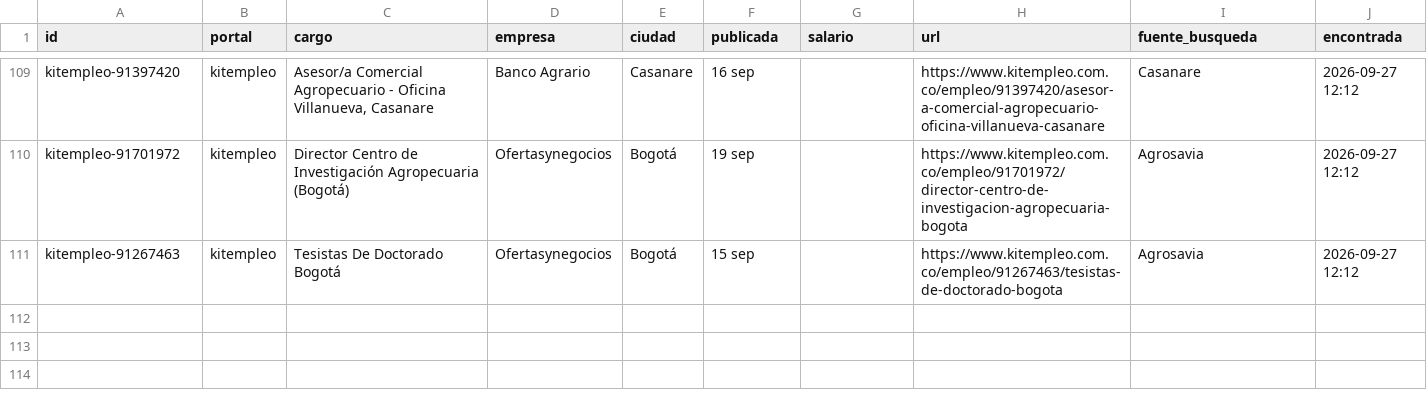
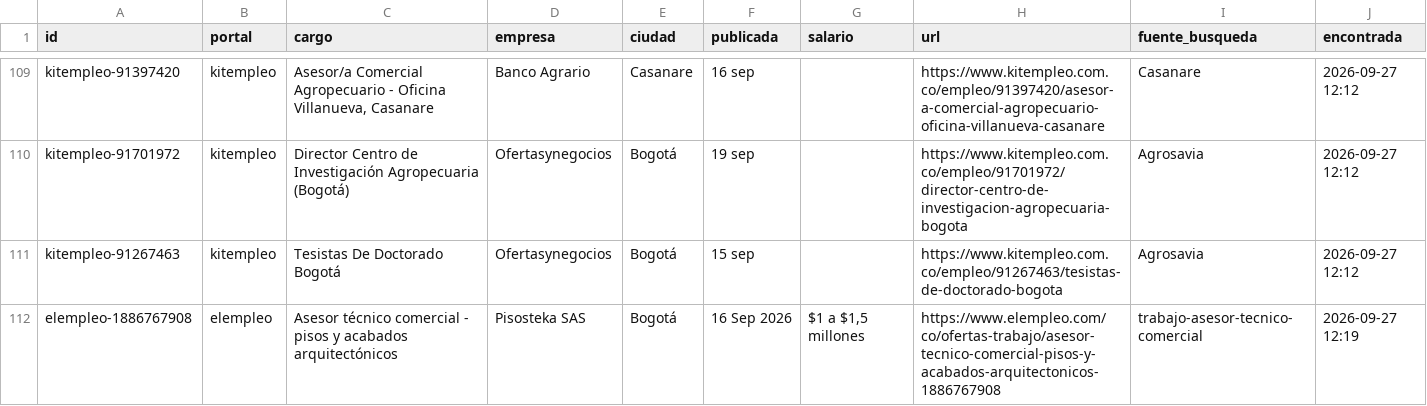
Before and after one commit to vargas9504/vacantes-agro-robot, a CSV file: data/historial.csv, drawn as a sheet; only a part is shown, gaps mark what is left out.

```diff
--- a/data/historial.csv
+++ b/data/historial.csv
@@ -111 +111,2 @@ kitempleo-91701972,kitempleo,Director Centro de Investigación Agropecuaria (Bog
 kitempleo-91267463,kitempleo,Tesistas De Doctorado Bogotá,Ofertasynegocios,Bogotá,15 sep,,https://www.kitempleo.com.co/empleo/91267463/tesistas-de-doctorado-bogota,Agrosavia,2026-09-27 12:12
+elempleo-1886767908,elempleo,Asesor técnico comercial - pisos y acabados arquitectónicos,Pisosteka SAS,Bogotá,16 Sep 2026,"$1 a $1,5 millones",https://www.elempleo.com/co/ofertas-trabajo/asesor-tecnico-comercial-pisos-y-acabados-arquitectonicos-1886767908,trabajo-asesor-tecnico-comercial,2026-09-27 12:19
```
Also changed, not shown: 27 other files.
